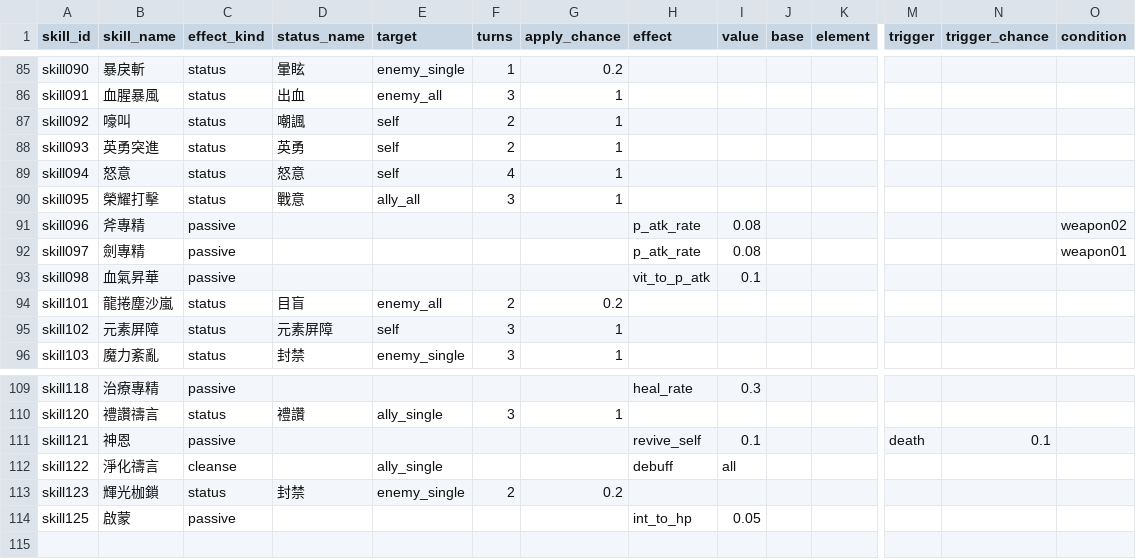
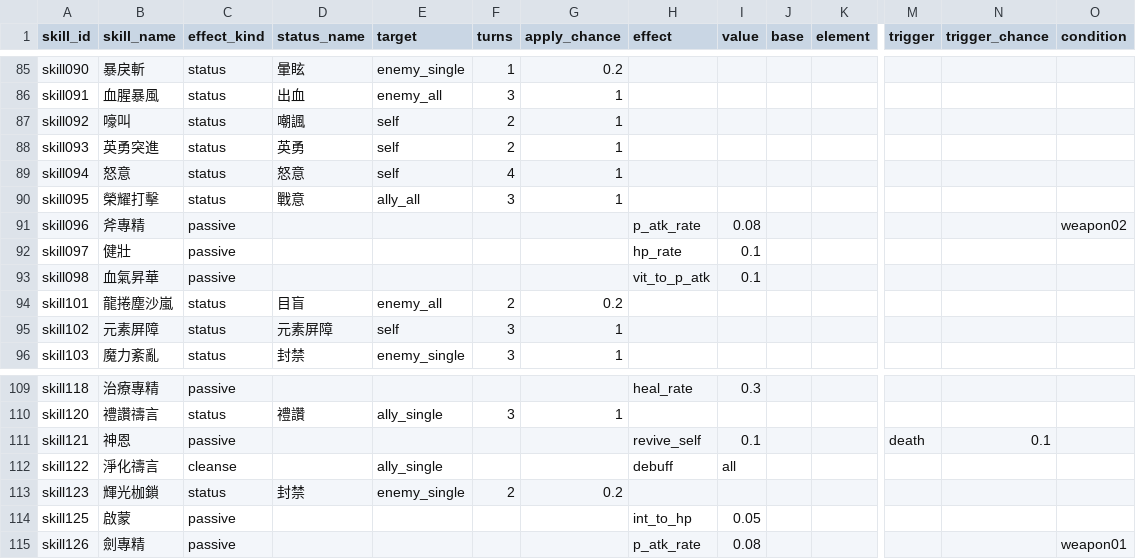
Before and after one commit to minruuwu/bigadventure, a CSV file: assets/data/skill_effect.csv, drawn as a sheet; only a part is shown, gaps mark what is left out; rows hold the shown columns only; the diff names each change by its address in the sheet, - before the commit and + after, or states it on an @@ line.

```diff
--- a/assets/data/skill_effect.csv
+++ b/assets/data/skill_effect.csv
-B92 (skill_name): 劍專精
+B92 (skill_name): 健壯
-H92 (effect): p_atk_rate
+H92 (effect): hp_rate
-I92 (value): 0.08
+I92 (value): 0.1
-O92 (condition): weapon01
+O92 (condition): (empty)
+row 115: skill126 | 劍專精 | passive |  |  |  |  | p_atk_rate | 0.08 |  |  |  |  | weapon01
```
Also changed, not shown: assets/data/skill_info.csv.
